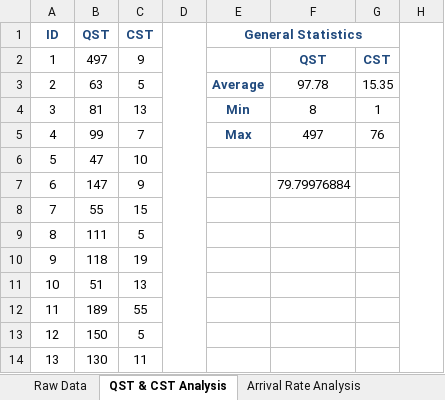
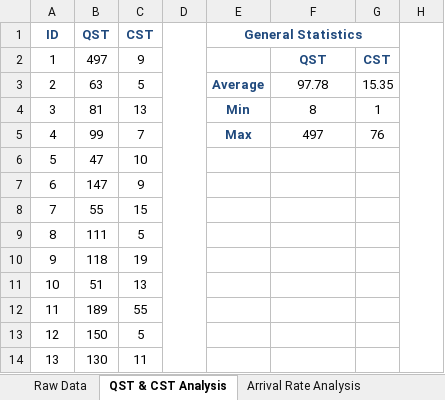
Before and after one commit to mshanoudy/CS1538-Project, an Excel workbook: data/RAW-DATA.xlsx, sheet QST & CST Analysis, drawn as a sheet; only a part is shown; values as stored, in another font and other column widths than the file's, no borders; charts and pictures not drawn; the diff names each change by its address in the sheet, - before the commit and + after, or states it on an @@ line.

```diff
--- a/data/RAW-DATA.xlsx (sheet QST & CST Analysis)
+++ b/data/RAW-DATA.xlsx (sheet QST & CST Analysis)
-F7: 79.79976884
+F7: (empty)
```
Also changed, not shown: sheet Raw Data, charts or pictures, data/Experimental-Results.xlsx, 1 other file.
